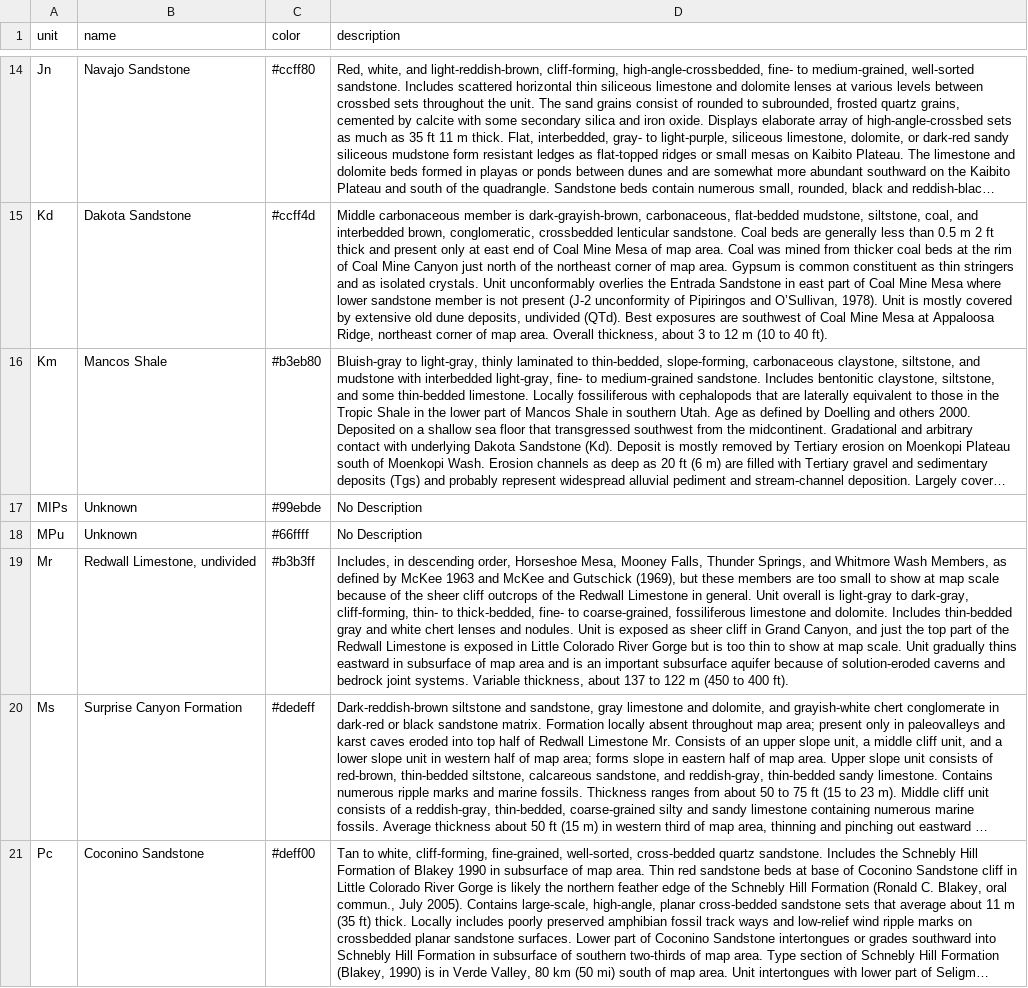
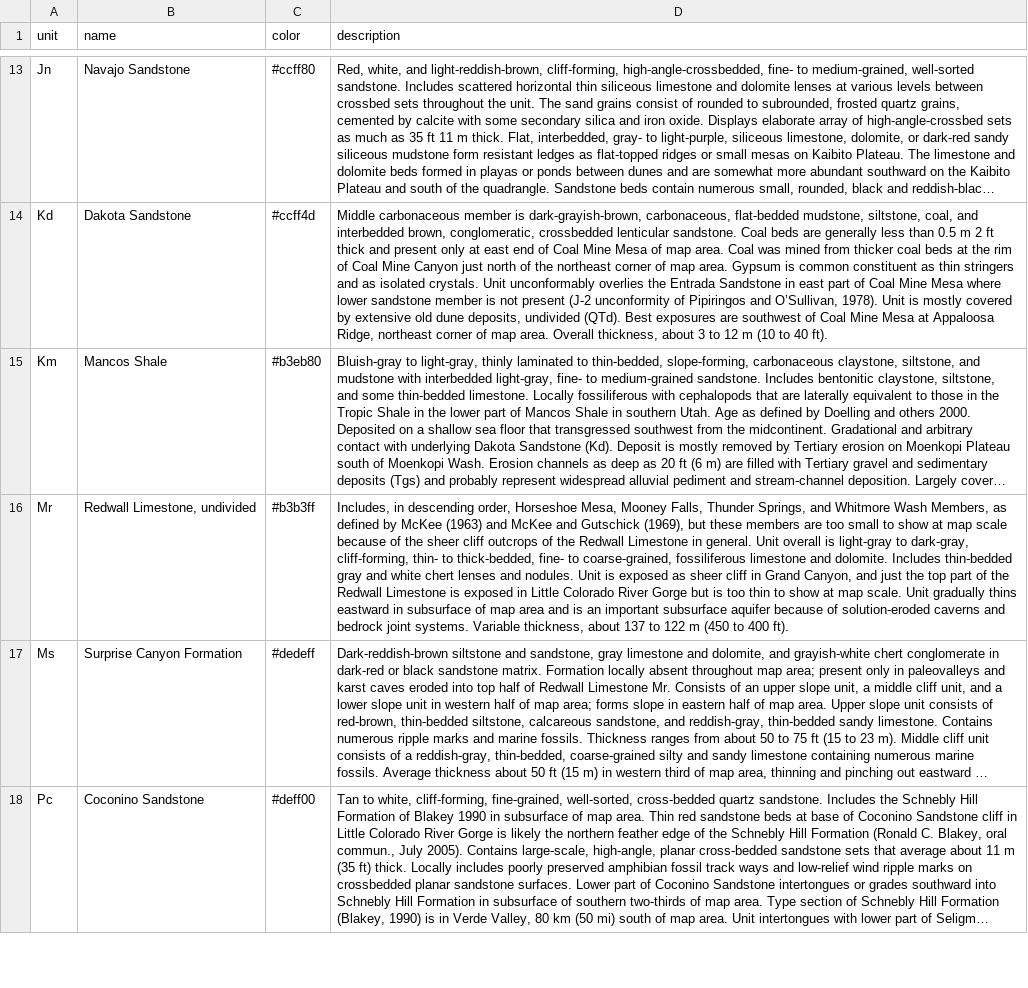
Before and after one commit to rclark/grand-canyon-geology, a CSV file: data/unit-definitions.csv, drawn as a sheet; only a part is shown, gaps mark what is left out; long unchanged cells end in …; removed rows and columns are numbered as before the commit, all else as after; the diff covers the shown part only; the diff names each change by its address in the sheet, - before the commit and + after, or states it on an @@ line.

```diff
--- a/data/unit-definitions.csv
+++ b/data/unit-definitions.csv
-row 17: MIPs | Unknown | #99ebde | No Description
-row 18: MPu | Unknown | #66ffff | No Description
-D16 (description): …by McKee 1963 and McKee…
+D16 (description): …by McKee (1963) and McKee…
```
Also changed, not shown: 1 added row, 4 removed rows and 17 edited cells elsewhere in this file, 2 other files.
